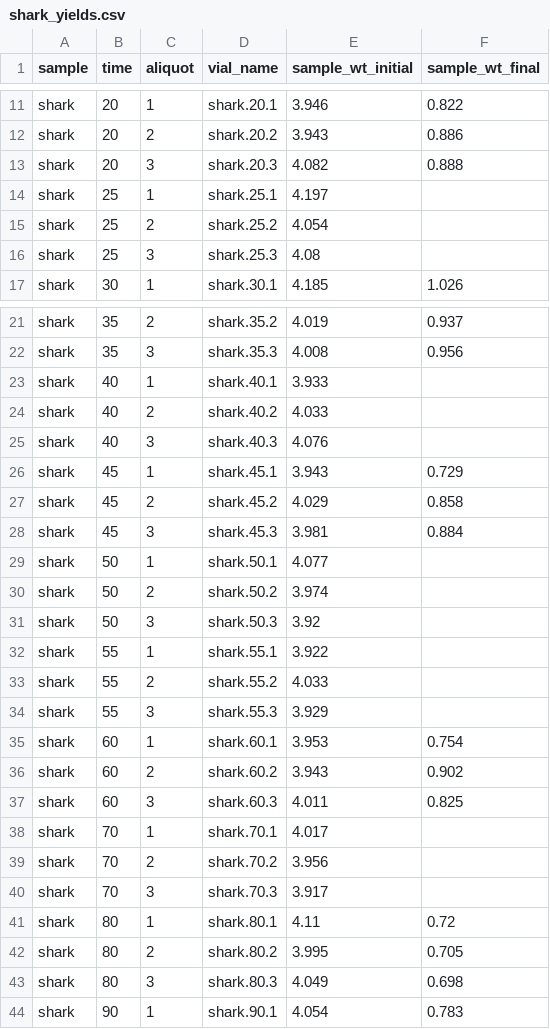
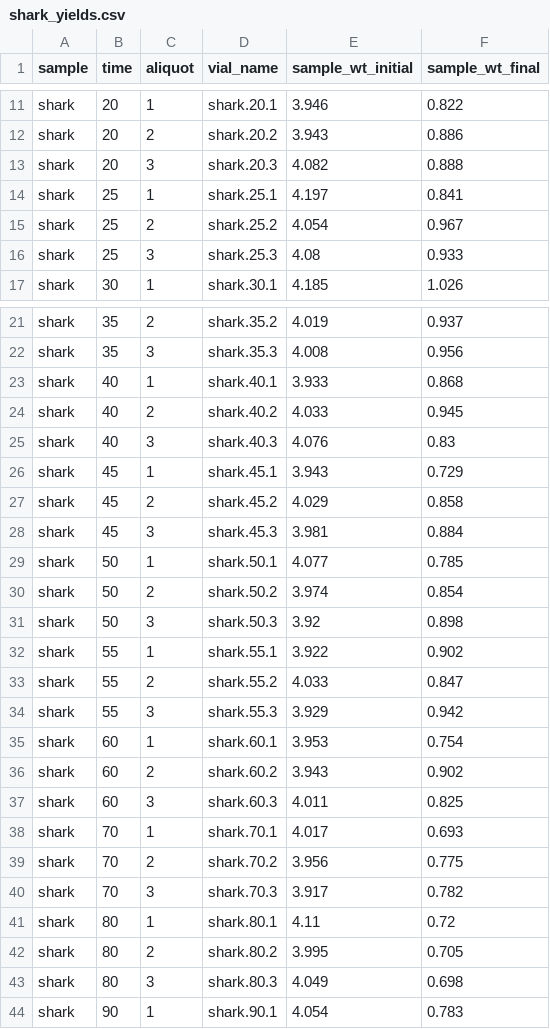
Before and after one commit to robintrayler/collagen_demineralization, a CSV file: data/shark_yields.csv, drawn as a sheet; only a part is shown, gaps mark what is left out; the diff covers the shown part only.

```diff
--- a/data/shark_yields.csv
+++ b/data/shark_yields.csv
@@ -13,5 +13,5 @@ shark,20,2,shark.20.2,3.943,0.886
 shark,20,3,shark.20.3,4.082,0.888
-shark,25,1,shark.25.1,4.197,
-shark,25,2,shark.25.2,4.054,
-shark,25,3,shark.25.3,4.08,
+shark,25,1,shark.25.1,4.197,0.841
+shark,25,2,shark.25.2,4.054,0.967
+shark,25,3,shark.25.3,4.08,0.933
 shark,30,1,shark.30.1,4.185,1.026
@@ -22,5 +22,5 @@ shark,35,2,shark.35.2,4.019,0.937
 shark,35,3,shark.35.3,4.008,0.956
-shark,40,1,shark.40.1,3.933,
-shark,40,2,shark.40.2,4.033,
-shark,40,3,shark.40.3,4.076,
+shark,40,1,shark.40.1,3.933,0.868
+shark,40,2,shark.40.2,4.033,0.945
+shark,40,3,shark.40.3,4.076,0.83
 shark,45,1,shark.45.1,3.943,0.729
@@ -28,8 +28,8 @@ shark,45,2,shark.45.2,4.029,0.858
 shark,45,3,shark.45.3,3.981,0.884
-shark,50,1,shark.50.1,4.077,
-shark,50,2,shark.50.2,3.974,
-shark,50,3,shark.50.3,3.92,
-shark,55,1,shark.55.1,3.922,
-shark,55,2,shark.55.2,4.033,
-shark,55,3,shark.55.3,3.929,
+shark,50,1,shark.50.1,4.077,0.785
+shark,50,2,shark.50.2,3.974,0.854
+shark,50,3,shark.50.3,3.92,0.898
+shark,55,1,shark.55.1,3.922,0.902
+shark,55,2,shark.55.2,4.033,0.847
+shark,55,3,shark.55.3,3.929,0.942
 shark,60,1,shark.60.1,3.953,0.754
@@ -37,5 +37,5 @@ shark,60,2,shark.60.2,3.943,0.902
 shark,60,3,shark.60.3,4.011,0.825
-shark,70,1,shark.70.1,4.017,
-shark,70,2,shark.70.2,3.956,
-shark,70,3,shark.70.3,3.917,
+shark,70,1,shark.70.1,4.017,0.693
+shark,70,2,shark.70.2,3.956,0.775
+shark,70,3,shark.70.3,3.917,0.782
 shark,80,1,shark.80.1,4.11,0.72
```
Also changed, not shown: 3 edited cells elsewhere in this file, 4 other files.
